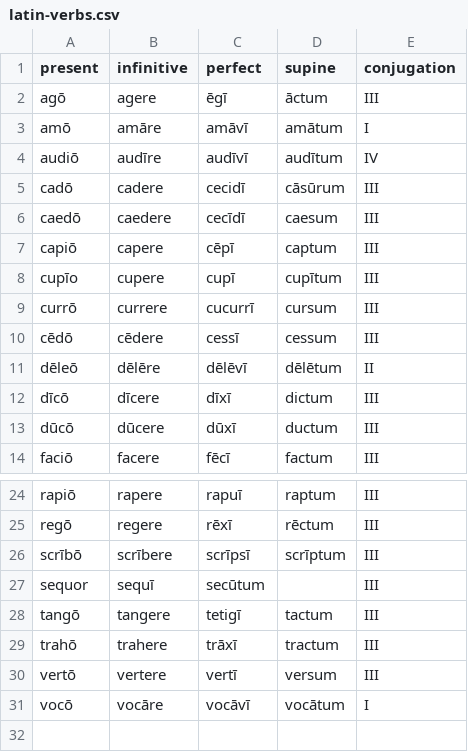
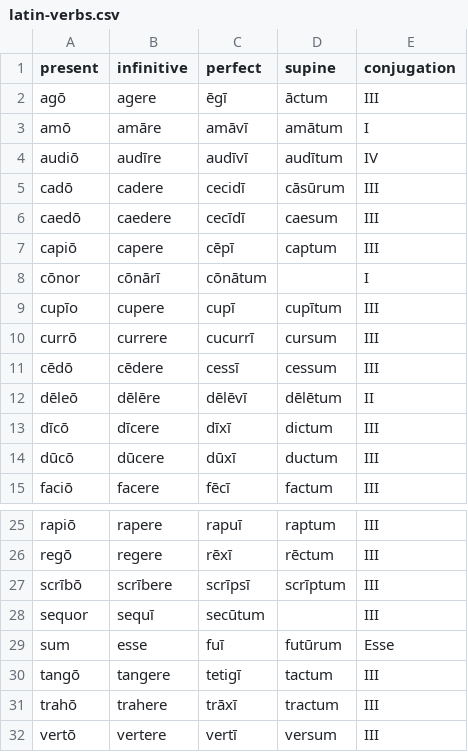
Before and after one commit to hp4k1h5/ars, a CSV file: data/latin-verbs.csv, drawn as a sheet; only a part is shown, gaps mark what is left out; the shorter side is filled out with more unchanged rows.

Commit message:
refactor: verb i

```diff
--- a/data/latin-verbs.csv
+++ b/data/latin-verbs.csv
@@ -7,2 +7,3 @@ caedō,caedere,cecīdī,caesum,III
 capiō,capere,cēpī,captum,III
+cōnor,cōnārī,cōnātum,,I
 cupīo,cupere,cupī,cupītum,III
@@ -27,2 +28,3 @@ scrībō,scrībere,scrīpsī,scrīptum,III
 sequor,sequī,secūtum,,III
+sum,esse,fuī,futūrum,Esse
 tangō,tangere,tetigī,tactum,III
```
Also changed, not shown: 10 other files.
